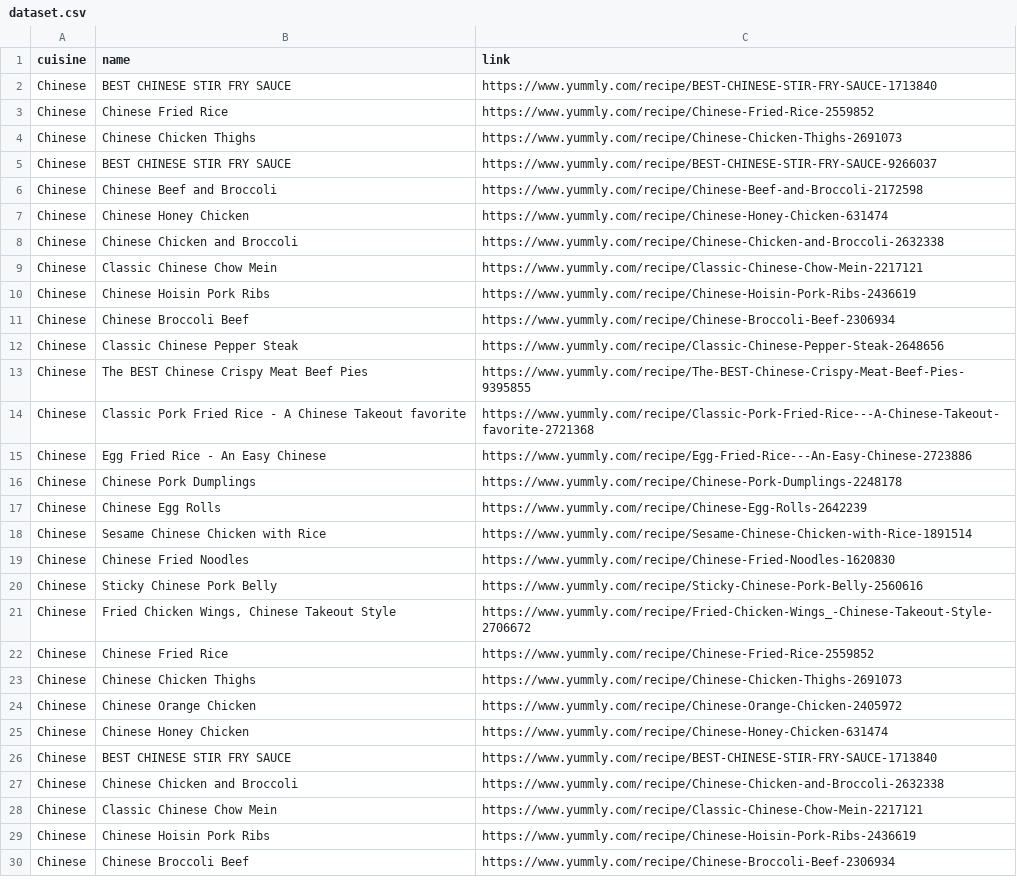
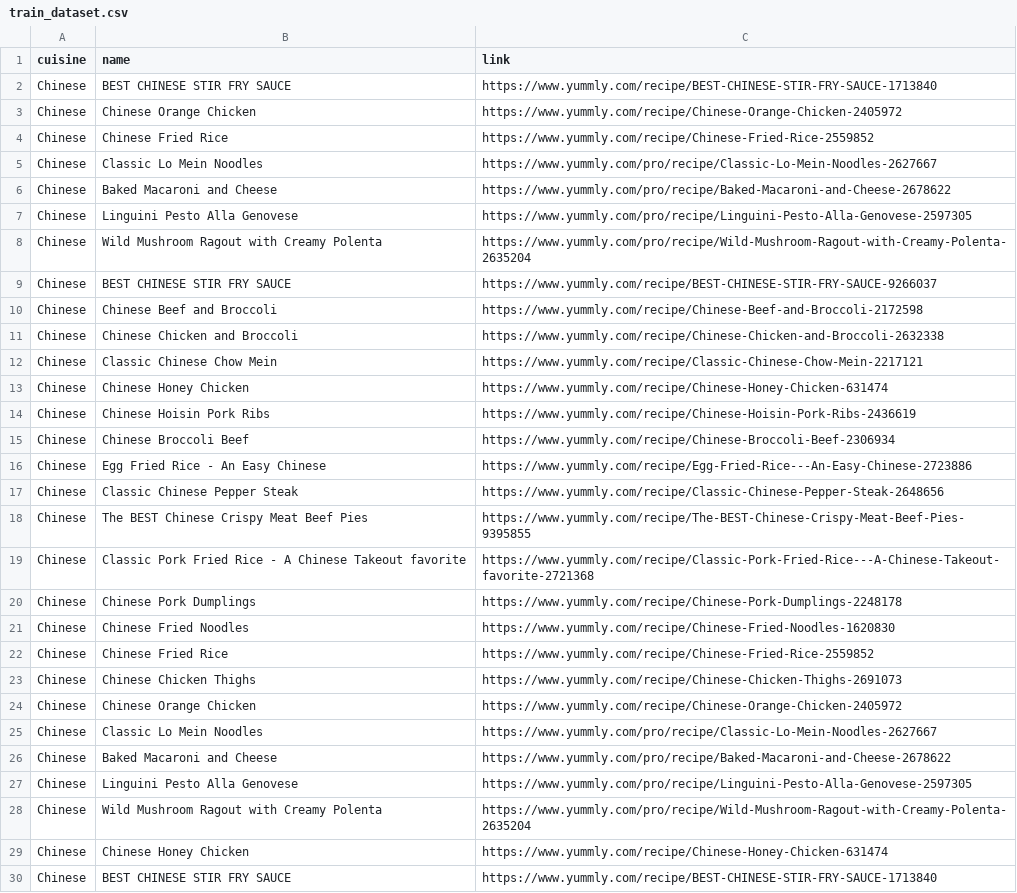
Before and after one commit to leanderpeter/Recipe-Text-Analyzer-Multi-Classification, a CSV file: web_crawler/train_dataset.csv (was web_crawler/dataset.csv), drawn as a sheet; only a part is shown; the shorter side is filled out with more unchanged rows; the diff covers the shown part only.

```diff
--- a/web_crawler/dataset.csv
+++ b/web_crawler/train_dataset.csv
@@ -2,11 +2,16 @@ cuisine,name,link
 Chinese,BEST CHINESE STIR FRY SAUCE,https://www.yummly.com/recipe/BEST-CHINESE-STIR-FRY-SAUCE-1713840
+Chinese,Chinese Orange Chicken,https://www.yummly.com/recipe/Chinese-Orange-Chicken-2405972
 Chinese,Chinese Fried Rice,https://www.yummly.com/recipe/Chinese-Fried-Rice-2559852
-Chinese,Chinese Chicken Thighs,https://www.yummly.com/recipe/Chinese-Chicken-Thighs-2691073
+Chinese,Classic Lo Mein Noodles,https://www.yummly.com/pro/recipe/Classic-Lo-Mein-Noodles-2627667
+Chinese,Baked Macaroni and Cheese,https://www.yummly.com/pro/recipe/Baked-Macaroni-and-Cheese-2678622
+Chinese,Linguini Pesto Alla Genovese,https://www.yummly.com/pro/recipe/Linguini-Pesto-Alla-Genovese-2597305
+Chinese,Wild Mushroom Ragout with Creamy Polenta,https://www.yummly.com/pro/recipe/Wild-Mushroom-Ragout-with-Creamy-Polenta-2635204
 Chinese,BEST CHINESE STIR FRY SAUCE,https://www.yummly.com/recipe/BEST-CHINESE-STIR-FRY-SAUCE-9266037
 Chinese,Chinese Beef and Broccoli,https://www.yummly.com/recipe/Chinese-Beef-and-Broccoli-2172598
-Chinese,Chinese Honey Chicken,https://www.yummly.com/recipe/Chinese-Honey-Chicken-631474
 Chinese,Chinese Chicken and Broccoli,https://www.yummly.com/recipe/Chinese-Chicken-and-Broccoli-2632338
 Chinese,Classic Chinese Chow Mein,https://www.yummly.com/recipe/Classic-Chinese-Chow-Mein-2217121
+Chinese,Chinese Honey Chicken,https://www.yummly.com/recipe/Chinese-Honey-Chicken-631474
 Chinese,Chinese Hoisin Pork Ribs,https://www.yummly.com/recipe/Chinese-Hoisin-Pork-Ribs-2436619
 Chinese,Chinese Broccoli Beef,https://www.yummly.com/recipe/Chinese-Broccoli-Beef-2306934
+Chinese,Egg Fried Rice - An Easy Chinese,https://www.yummly.com/recipe/Egg-Fried-Rice---An-Easy-Chinese-2723886
 Chinese,Classic Chinese Pepper Steak,https://www.yummly.com/recipe/Classic-Chinese-Pepper-Steak-2648656
@@ -14,9 +19,4 @@ Chinese,The BEST Chinese Crispy Meat Beef Pies,https://www.yummly.com/recipe/The
 Chinese,Classic Pork Fried Rice - A Chinese Takeout favorite,https://www.yummly.com/recipe/Classic-Pork-Fried-Rice---A-Chinese-Takeout-favorite-2721368
-Chinese,Egg Fried Rice - An Easy Chinese,https://www.yummly.com/recipe/Egg-Fried-Rice---An-Easy-Chinese-2723886
 Chinese,Chinese Pork Dumplings,https://www.yummly.com/recipe/Chinese-Pork-Dumplings-2248178
-Chinese,Chinese Egg Rolls,https://www.yummly.com/recipe/Chinese-Egg-Rolls-2642239
-Chinese,Sesame Chinese Chicken with Rice,https://www.yummly.com/recipe/Sesame-Chinese-Chicken-with-Rice-1891514
 Chinese,Chinese Fried Noodles,https://www.yummly.com/recipe/Chinese-Fried-Noodles-1620830
-Chinese,Sticky Chinese Pork Belly,https://www.yummly.com/recipe/Sticky-Chinese-Pork-Belly-2560616
-Chinese,"Fried Chicken Wings, Chinese Takeout Style",https://www.yummly.com/recipe/Fried-Chicken-Wings_-Chinese-Takeout-Style-2706672
 Chinese,Chinese Fried Rice,https://www.yummly.com/recipe/Chinese-Fried-Rice-2559852
@@ -24,2 +24,6 @@ Chinese,Chinese Chicken Thighs,https://www.yummly.com/recipe/Chinese-Chicken-Thi
 Chinese,Chinese Orange Chicken,https://www.yummly.com/recipe/Chinese-Orange-Chicken-2405972
+Chinese,Classic Lo Mein Noodles,https://www.yummly.com/pro/recipe/Classic-Lo-Mein-Noodles-2627667
+Chinese,Baked Macaroni and Cheese,https://www.yummly.com/pro/recipe/Baked-Macaroni-and-Cheese-2678622
+Chinese,Linguini Pesto Alla Genovese,https://www.yummly.com/pro/recipe/Linguini-Pesto-Alla-Genovese-2597305
+Chinese,Wild Mushroom Ragout with Creamy Polenta,https://www.yummly.com/pro/recipe/Wild-Mushroom-Ragout-with-Creamy-Polenta-2635204
 Chinese,Chinese Honey Chicken,https://www.yummly.com/recipe/Chinese-Honey-Chicken-631474
```
Also changed, not shown: 12 added rows, 26 removed rows, 6 moved rows and 2 edited cells elsewhere in this file, 2 other files.
